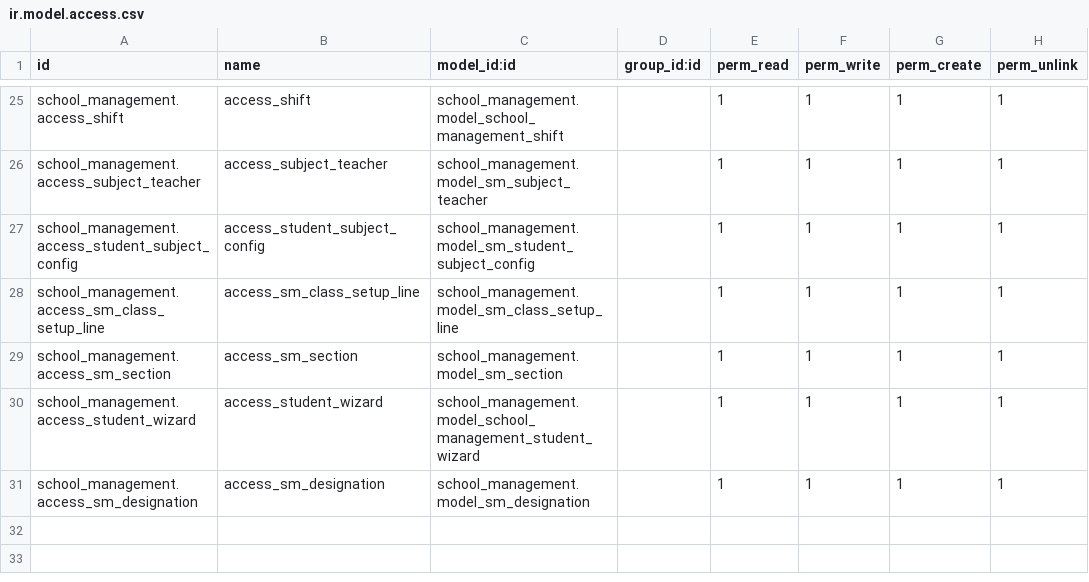
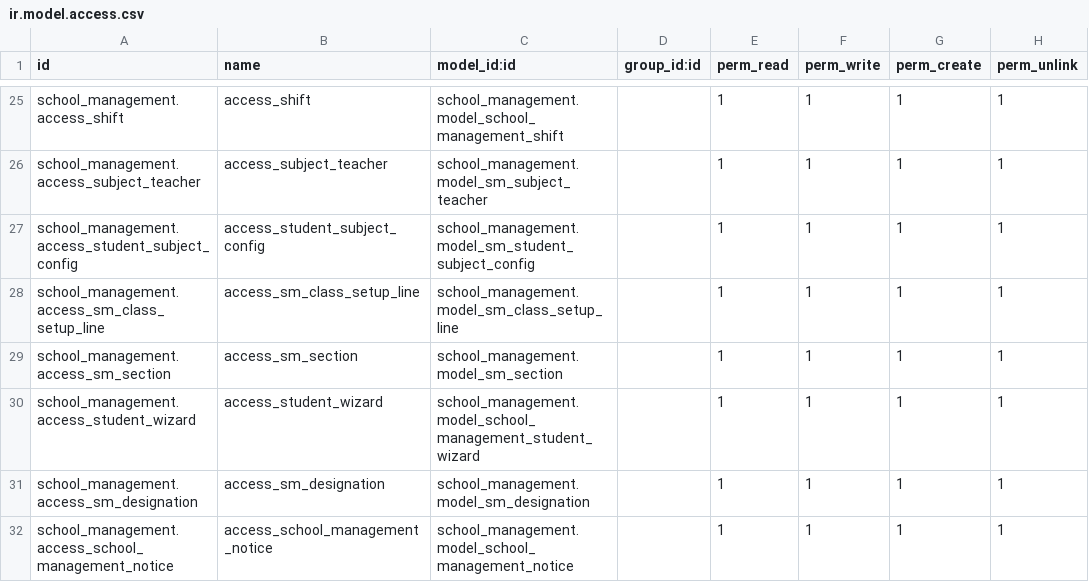
Before and after one commit to sattar-kuet/school_management, a CSV file: security/ir.model.access.csv, drawn as a sheet; only a part is shown, gaps mark what is left out.

Commit message:
notice  view complete

```diff
--- a/security/ir.model.access.csv
+++ b/security/ir.model.access.csv
@@ -31 +31,2 @@ school_management.access_student_wizard,access_student_wizard,school_management.
 school_management.access_sm_designation,access_sm_designation,school_management.model_sm_designation,,1,1,1,1
+school_management.access_school_management_notice,access_school_management_notice,school_management.model_school_management_notice,,1,1,1,1
```
Also changed, not shown: 4 other files.
